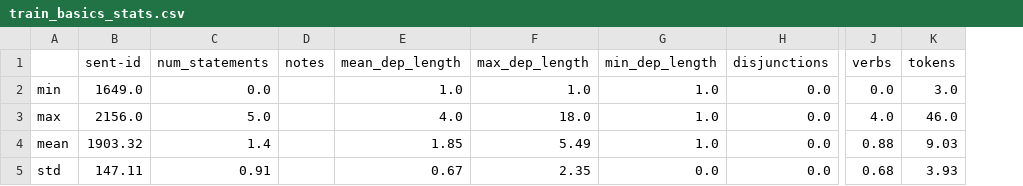
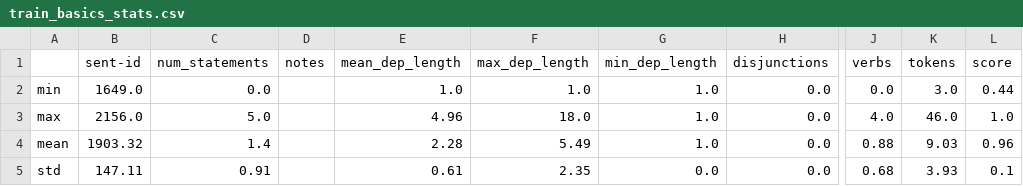
Before and after one commit to ansost/easy-to-read, a CSV file: data/metrics/train_basics_stats.csv, drawn as a sheet; only a part is shown, gaps mark what is left out; the diff names each change by its address in the sheet, - before the commit and + after, or states it on an @@ line.

```diff
--- a/data/metrics/train_basics_stats.csv
+++ b/data/metrics/train_basics_stats.csv
+column L (score), rows 2-5: 0.44 | 1.0 | 0.96 | 0.1
-E3 (mean_dep_length): 4.0
+E3 (mean_dep_length): 4.96
-E4 (mean_dep_length): 1.85
+E4 (mean_dep_length): 2.28
-E5 (mean_dep_length): 0.67
+E5 (mean_dep_length): 0.61
```
Also changed, not shown: data/metrics/trial_basics.csv, data/metrics/trial_basics_stats.csv, 2 other files.
